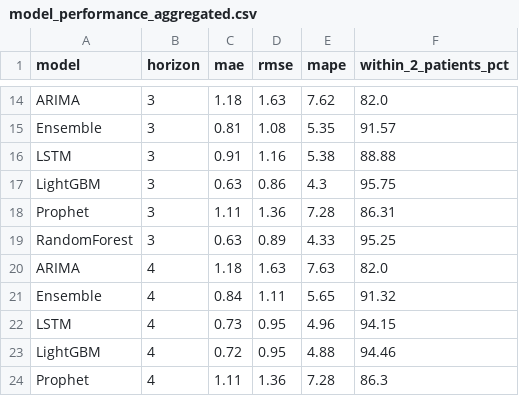
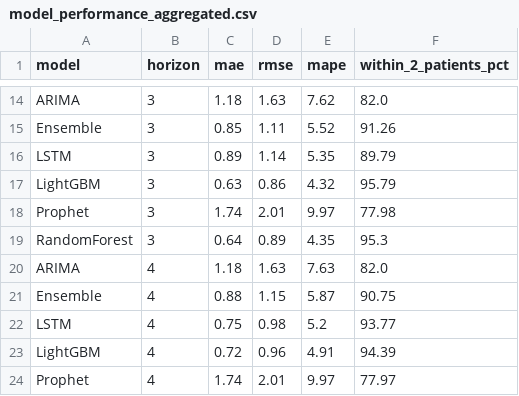
Before and after one commit to joshquigs11093/Nurse_Unit_Census_Prediction, a CSV file: outputs/tableau/model_performance_aggregated.csv, drawn as a sheet; only a part is shown, gaps mark what is left out; the diff covers the shown part only; the diff names each change by its address in the sheet, - before the commit and + after, or states it on an @@ line.

```diff
--- a/outputs/tableau/model_performance_aggregated.csv
+++ b/outputs/tableau/model_performance_aggregated.csv
-C15 (mae): 0.81
+C15 (mae): 0.85
-D15 (rmse): 1.08
+D15 (rmse): 1.11
-E15 (mape): 5.35
+E15 (mape): 5.52
-F15 (within_2_patients_pct): 91.57
+F15 (within_2_patients_pct): 91.26
-C16 (mae): 0.91
+C16 (mae): 0.89
-D16 (rmse): 1.16
+D16 (rmse): 1.14
-E16 (mape): 5.38
+E16 (mape): 5.35
-F16 (within_2_patients_pct): 88.88
+F16 (within_2_patients_pct): 89.79
-E17 (mape): 4.3
+E17 (mape): 4.32
-F17 (within_2_patients_pct): 95.75
+F17 (within_2_patients_pct): 95.79
-C18 (mae): 1.11
+C18 (mae): 1.74
-D18 (rmse): 1.36
+D18 (rmse): 2.01
-E18 (mape): 7.28
+E18 (mape): 9.97
-F18 (within_2_patients_pct): 86.31
+F18 (within_2_patients_pct): 77.98
-C19 (mae): 0.63
+C19 (mae): 0.64
-E19 (mape): 4.33
+E19 (mape): 4.35
-F19 (within_2_patients_pct): 95.25
+F19 (within_2_patients_pct): 95.3
-C21 (mae): 0.84
+C21 (mae): 0.88
-D21 (rmse): 1.11
+D21 (rmse): 1.15
-E21 (mape): 5.65
+E21 (mape): 5.87
-F21 (within_2_patients_pct): 91.32
+F21 (within_2_patients_pct): 90.75
-C22 (mae): 0.73
+C22 (mae): 0.75
-D22 (rmse): 0.95
+D22 (rmse): 0.98
-E22 (mape): 4.96
+E22 (mape): 5.2
-F22 (within_2_patients_pct): 94.15
+F22 (within_2_patients_pct): 93.77
-D23 (rmse): 0.95
+D23 (rmse): 0.96
-E23 (mape): 4.88
+E23 (mape): 4.91
-F23 (within_2_patients_pct): 94.46
+F23 (within_2_patients_pct): 94.39
-C24 (mae): 1.11
+C24 (mae): 1.74
-D24 (rmse): 1.36
+D24 (rmse): 2.01
-E24 (mape): 7.28
+E24 (mape): 9.97
-F24 (within_2_patients_pct): 86.3
+F24 (within_2_patients_pct): 77.97
```
Also changed, not shown: 107 edited cells elsewhere in this file, outputs/tableau/best_model_per_horizon.csv, outputs/tableau/drift_report.csv, 18 other files.
